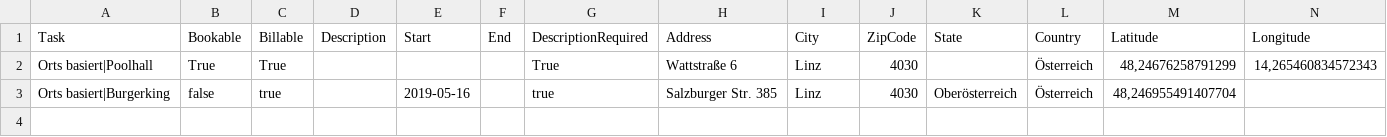
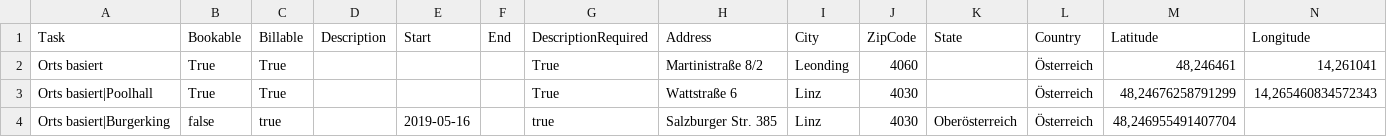
Before and after one commit to troii/timrlink.net, a CSV file: timrlink.net.CLI.Test/data/tasks_with_address.csv, drawn as a sheet; the diff names each change by its address in the sheet, - before the commit and + after, or states it on an @@ line.

Commit message:
TIMRLINKN-43 Task import should support importing the address and lat/long

```diff
--- a/timrlink.net.CLI.Test/data/tasks_with_address.csv
+++ b/timrlink.net.CLI.Test/data/tasks_with_address.csv
+row 2: Orts basiert | True | True |  |  |  | True | Martinistraße 8/2 | Leonding | 4060 |  | Österreich | 48,246461 | 14,261041
```
Also changed, not shown: 1 other file.
